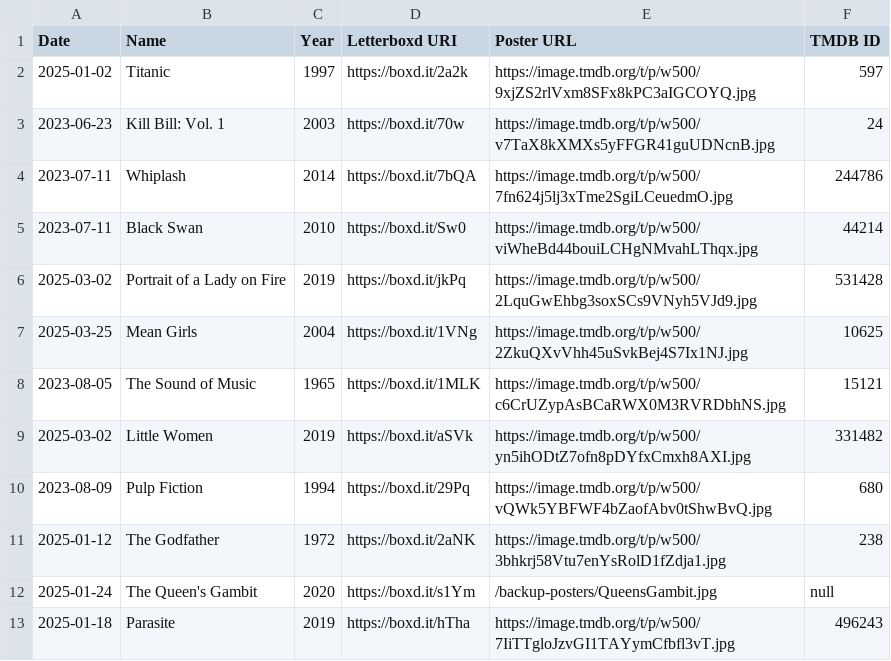
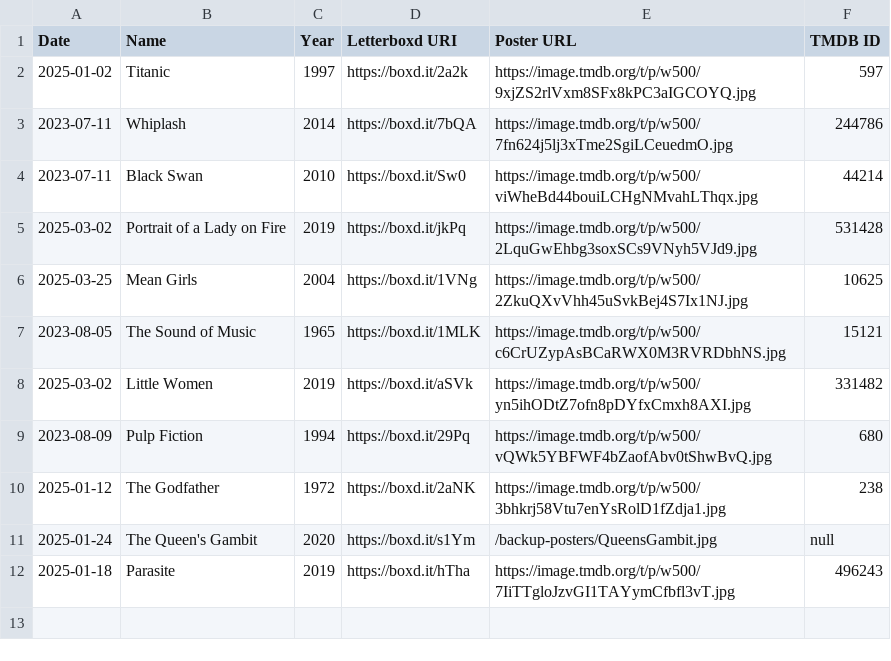
Before and after one commit to jjola00/PersonalWebsite, a CSV file: five-star-movies.csv, drawn as a sheet.

```diff
--- a/five-star-movies.csv
+++ b/five-star-movies.csv
@@ -2,3 +2,2 @@ Date,Name,Year,Letterboxd URI,Poster URL,TMDB ID
 2025-01-02,Titanic,1997,https://boxd.it/2a2k,https://image.tmdb.org/t/p/w500/9xjZS2rlVxm8SFx8kPC3aIGCOYQ.jpg,597
-2023-06-23,Kill Bill: Vol. 1,2003,https://boxd.it/70w,https://image.tmdb.org/t/p/w500/v7TaX8kXMXs5yFFGR41guUDNcnB.jpg,24
 2023-07-11,Whiplash,2014,https://boxd.it/7bQA,https://image.tmdb.org/t/p/w500/7fn624j5lj3xTme2SgiLCeuedmO.jpg,244786
```
Also changed, not shown: 8 other files.
